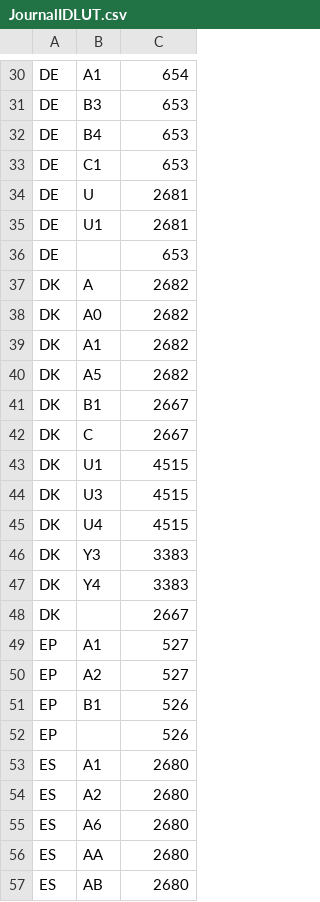
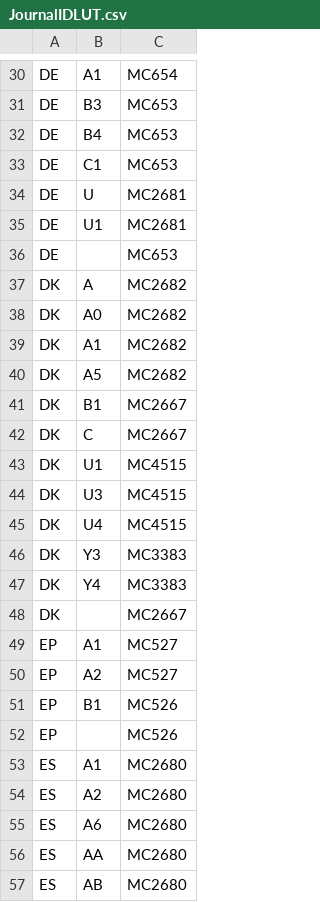
Before and after one commit to maxmax3721/ifis-patbase-importer, a CSV file: config/LookupCSVs/JournalIDLUT.csv, drawn as a sheet; only a part is shown, gaps mark what is left out; the diff covers the shown part only; the diff names each change by its address in the sheet, - before the commit and + after, or states it on an @@ line.

```diff
--- a/config/LookupCSVs/JournalIDLUT.csv
+++ b/config/LookupCSVs/JournalIDLUT.csv
-C30: 654
+C30: MC654
-C31:C33: 653
+C31:C33: MC653
-C34:C35: 2681
+C34:C35: MC2681
-C36: 653
+C36: MC653
-C37:C40: 2682
+C37:C40: MC2682
-C41:C42: 2667
+C41:C42: MC2667
-C43:C45: 4515
+C43:C45: MC4515
-C46:C47: 3383
+C46:C47: MC3383
-C48: 2667
+C48: MC2667
-C49:C50: 527
+C49:C50: MC527
-C51:C52: 526
+C51:C52: MC526
-C53:C57: 2680
+C53:C57: MC2680
```
Also changed, not shown: 133 edited cells elsewhere in this file, 6 other files.
